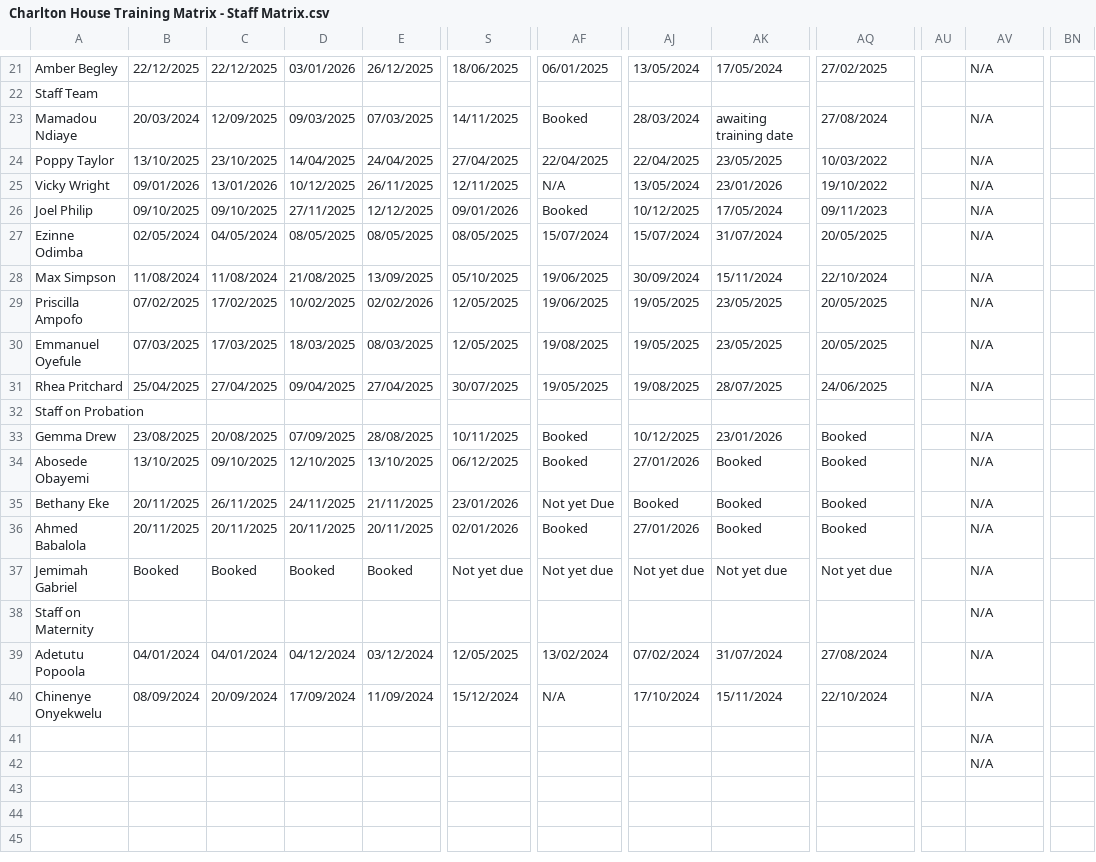
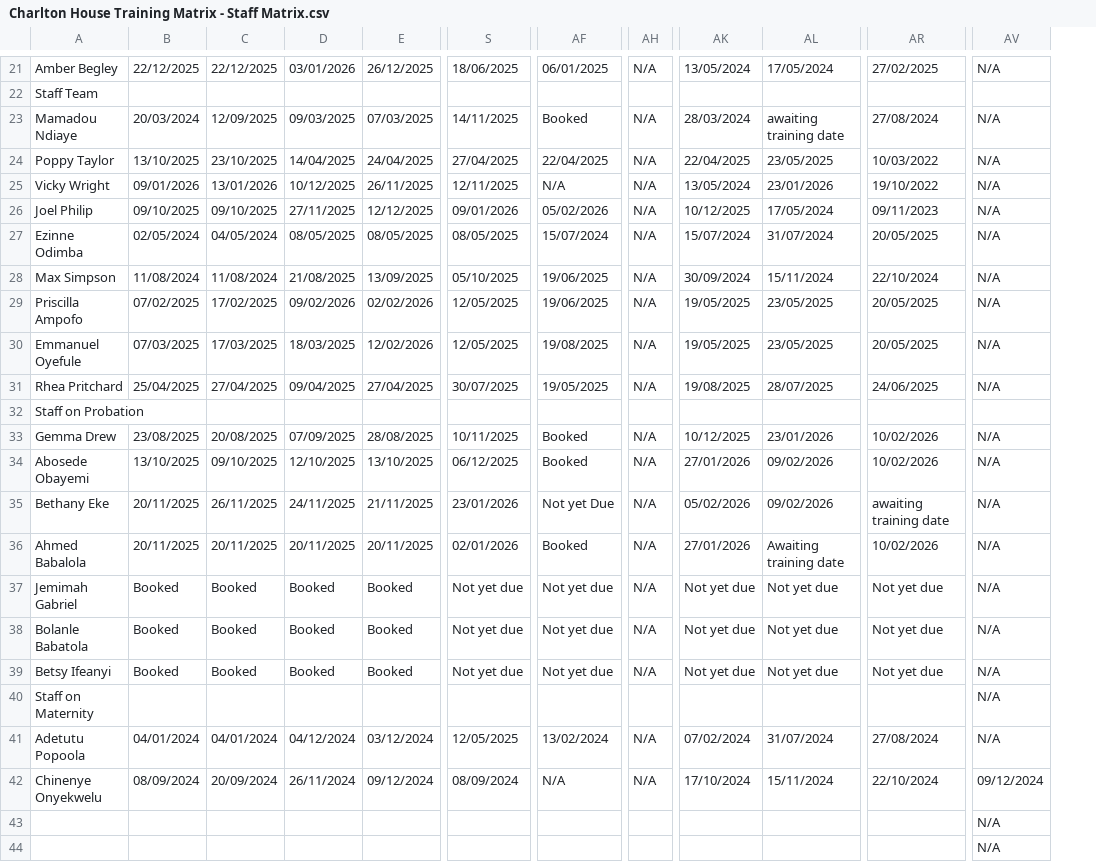
Before and after one commit to frosty18924-byte/Booking-calendar, a CSV file: public/csv-import/Charlton House Training Matrix - Staff Matrix.csv, drawn as a sheet; only a part is shown, gaps mark what is left out; removed rows and columns are numbered as before the commit, all else as after; rows hold the shown columns only; the diff covers the shown part only; the diff names each change by its address in the sheet, - before the commit and + after, or states it on an @@ line.

```diff
--- a/public/csv-import/Charlton House Training Matrix - Staff Matrix.csv
+++ b/public/csv-import/Charlton House Training Matrix - Staff Matrix.csv
+column AH, rows 21-37: N/A |  | N/A | N/A | N/A | N/A | N/A | N/A | N/A | N/A | N/A |  | N/A | N/A | N/A | N/A | N/A; rows 41-42: N/A | N/A
-column AU, empty
-column BN, empty
-AF26: Booked
+AF26: 05/02/2026
-D29: 10/02/2025
+D29: 09/02/2026
-E30: 08/03/2025
+E30: 12/02/2026
-AR33:AR34: Booked
+AR33:AR34: 10/02/2026
-AL34:AL35: Booked
+AL34:AL35: 09/02/2026
-AK35: Booked
+AK35: 05/02/2026
-AR35: Booked
+AR35: awaiting training date
-AL36: Booked
+AL36: Awaiting training date
-AR36: Booked
+AR36: 10/02/2026
+row 38: Bolanle Babatola | Booked | Booked | Booked | Booked | Not yet due | Not yet due | N/A | Not yet due | Not yet due | Not yet due | N/A
+row 39: Betsy Ifeanyi | Booked | Booked | Booked | Booked | Not yet due | Not yet due | N/A | Not yet due | Not yet due | Not yet due | N/A
-D42: 17/09/2024
+D42: 26/11/2024
-E42: 11/09/2024
+E42: 09/12/2024
-S42: 15/12/2024
+S42: 08/09/2024
-AV42: N/A
+AV42: 09/12/2024
```
Also changed, not shown: 18 edited cells elsewhere in this file, public/csv-import/Banks House School Training Matrix - Staff Matrix.csv, public/csv-import/Bonetti House Training Matrix - Staff Matrix.csv, 34 other files.
